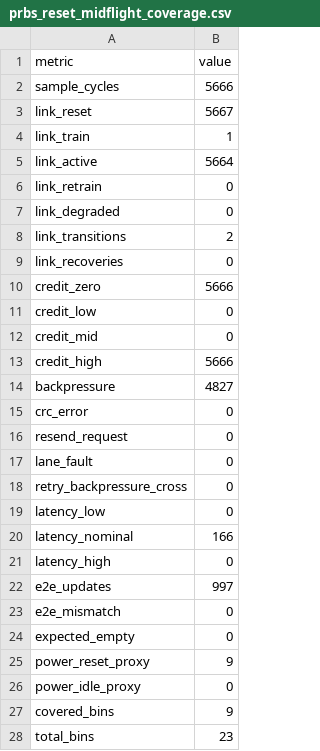
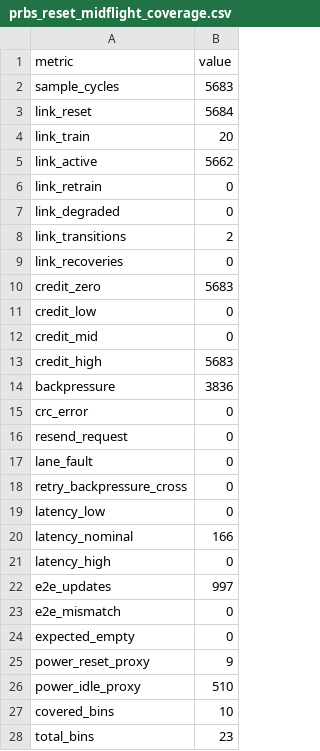
Before and after one commit to ed766/ucie_chiplet_soc, a CSV file: chiplet_extension/reports/prbs_reset_midflight_coverage.csv, drawn as a sheet.

```diff
--- a/chiplet_extension/reports/prbs_reset_midflight_coverage.csv
+++ b/chiplet_extension/reports/prbs_reset_midflight_coverage.csv
@@ -1,6 +1,6 @@
 metric,value
-sample_cycles,5666
-link_reset,5667
-link_train,1
-link_active,5664
+sample_cycles,5683
+link_reset,5684
+link_train,20
+link_active,5662
 link_retrain,0
@@ -9,7 +9,7 @@ link_transitions,2
 link_recoveries,0
-credit_zero,5666
+credit_zero,5683
 credit_low,0
 credit_mid,0
-credit_high,5666
-backpressure,4827
+credit_high,5683
+backpressure,3836
 crc_error,0
@@ -25,4 +25,4 @@ expected_empty,0
 power_reset_proxy,9
-power_idle_proxy,0
-covered_bins,9
+power_idle_proxy,510
+covered_bins,10
 total_bins,23
```
Also changed, not shown: chiplet_extension/reports/coverage_summary.csv, chiplet_extension/reports/failure_buckets.csv, 42 other files.
